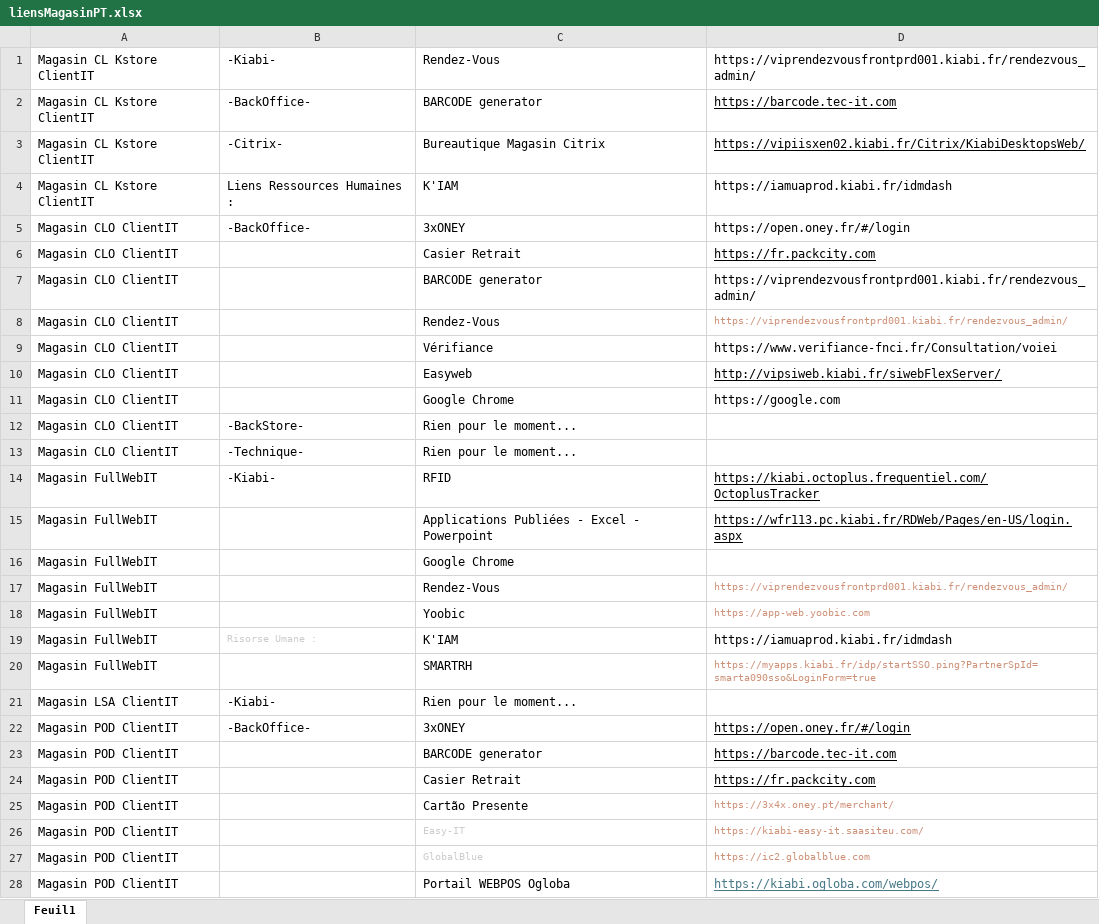
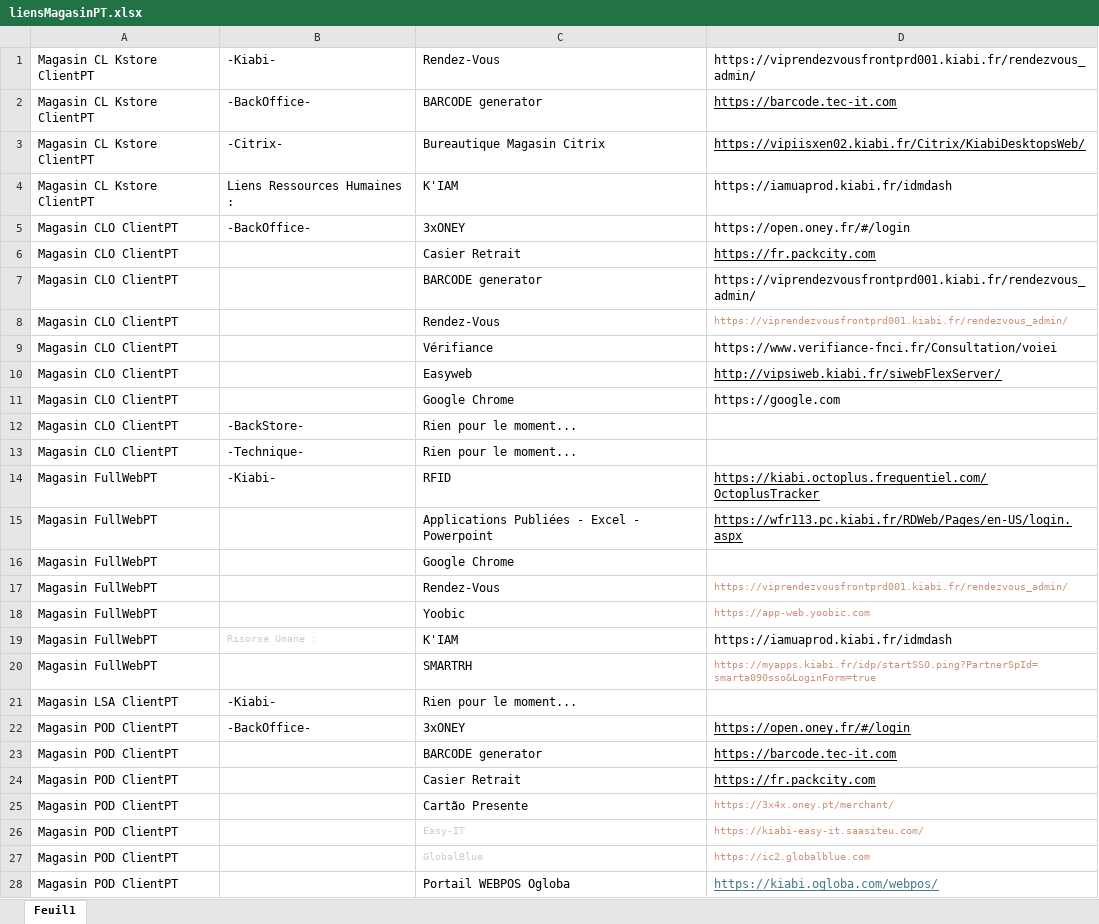
Before and after one commit to Snyxis/assets, an Excel workbook: liensMagasinPT.xlsx, sheet Feuil1, drawn as a sheet; only a part is shown; values as stored, in another font and other column widths than the file's, no borders; the diff covers the shown part only; the diff names each change by its address in the sheet, - before the commit and + after, or states it on an @@ line.

Commit message:
Add files via upload

```diff
--- a/liensMagasinPT.xlsx (sheet Feuil1)
+++ b/liensMagasinPT.xlsx (sheet Feuil1)
-A1:A4: Magasin CL Kstore ClientIT
+A1:A4: Magasin CL Kstore ClientPT
-A5:A13: Magasin CLO ClientIT
+A5:A13: Magasin CLO ClientPT
-A14:A20: Magasin FullWebIT
+A14:A20: Magasin FullWebPT
-A21: Magasin LSA ClientIT
+A21: Magasin LSA ClientPT
-A22:A28: Magasin POD ClientIT
+A22:A28: Magasin POD ClientPT
```
Also changed, not shown: 16 edited cells elsewhere in this sheet.
